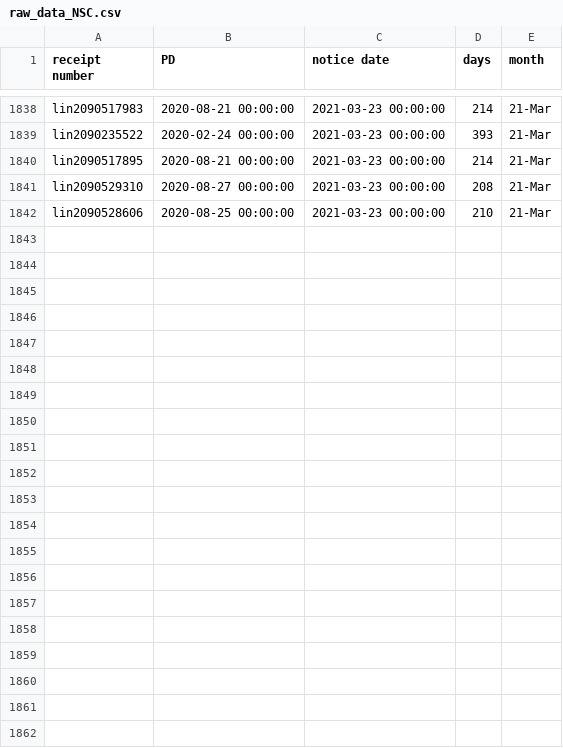
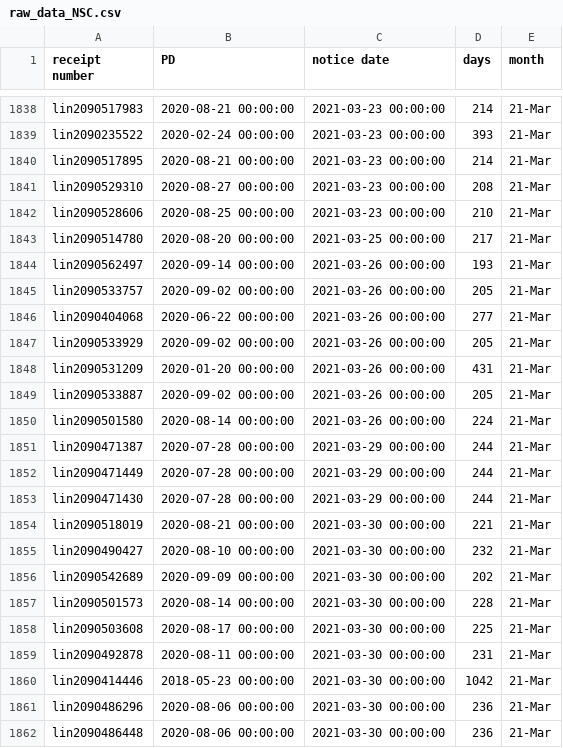
Before and after one commit to happy-fish-01/National_interest_waiver_waittime, a CSV file: raw_data_NSC.csv, drawn as a sheet; only a part is shown, gaps mark what is left out; the diff names each change by its address in the sheet, - before the commit and + after, or states it on an @@ line.

```diff
--- a/raw_data_NSC.csv
+++ b/raw_data_NSC.csv
+row 1843: lin2090514780 | 2020-08-20 00:00:00 | 2021-03-25 00:00:00 | 217 | 21-Mar
+row 1844: lin2090562497 | 2020-09-14 00:00:00 | 2021-03-26 00:00:00 | 193 | 21-Mar
+row 1845: lin2090533757 | 2020-09-02 00:00:00 | 2021-03-26 00:00:00 | 205 | 21-Mar
+row 1846: lin2090404068 | 2020-06-22 00:00:00 | 2021-03-26 00:00:00 | 277 | 21-Mar
+row 1847: lin2090533929 | 2020-09-02 00:00:00 | 2021-03-26 00:00:00 | 205 | 21-Mar
+row 1848: lin2090531209 | 2020-01-20 00:00:00 | 2021-03-26 00:00:00 | 431 | 21-Mar
+row 1849: lin2090533887 | 2020-09-02 00:00:00 | 2021-03-26 00:00:00 | 205 | 21-Mar
+row 1850: lin2090501580 | 2020-08-14 00:00:00 | 2021-03-26 00:00:00 | 224 | 21-Mar
+row 1851: lin2090471387 | 2020-07-28 00:00:00 | 2021-03-29 00:00:00 | 244 | 21-Mar
+row 1852: lin2090471449 | 2020-07-28 00:00:00 | 2021-03-29 00:00:00 | 244 | 21-Mar
+row 1853: lin2090471430 | 2020-07-28 00:00:00 | 2021-03-29 00:00:00 | 244 | 21-Mar
+row 1854: lin2090518019 | 2020-08-21 00:00:00 | 2021-03-30 00:00:00 | 221 | 21-Mar
+row 1855: lin2090490427 | 2020-08-10 00:00:00 | 2021-03-30 00:00:00 | 232 | 21-Mar
+row 1856: lin2090542689 | 2020-09-09 00:00:00 | 2021-03-30 00:00:00 | 202 | 21-Mar
+row 1857: lin2090501573 | 2020-08-14 00:00:00 | 2021-03-30 00:00:00 | 228 | 21-Mar
+row 1858: lin2090503608 | 2020-08-17 00:00:00 | 2021-03-30 00:00:00 | 225 | 21-Mar
+row 1859: lin2090492878 | 2020-08-11 00:00:00 | 2021-03-30 00:00:00 | 231 | 21-Mar
+row 1860: lin2090414446 | 2018-05-23 00:00:00 | 2021-03-30 00:00:00 | 1042 | 21-Mar
+row 1861: lin2090486296 | 2020-08-06 00:00:00 | 2021-03-30 00:00:00 | 236 | 21-Mar
+row 1862: lin2090486448 | 2020-08-06 00:00:00 | 2021-03-30 00:00:00 | 236 | 21-Mar
```
Also changed, not shown: raw_data_TSC.csv, 2 other files.
